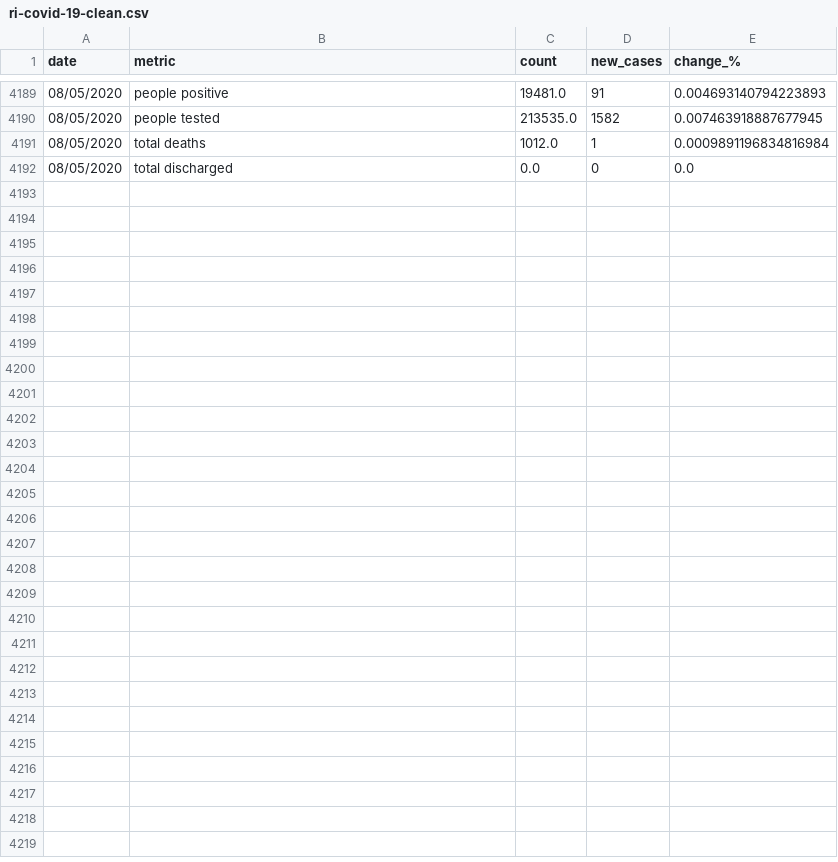
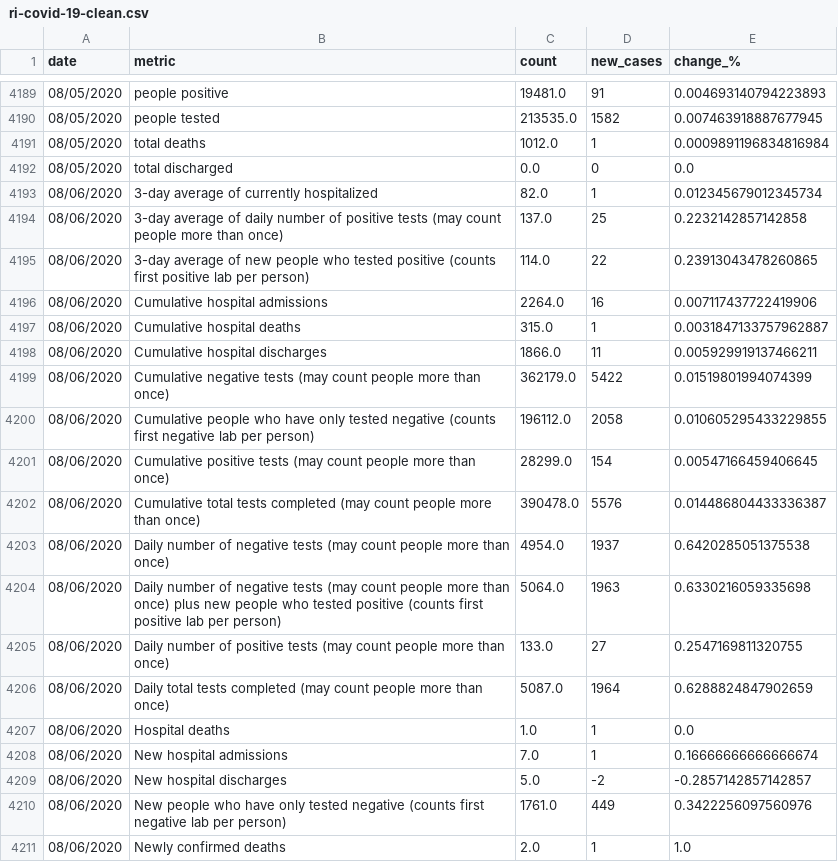
Before and after one commit to SmirkyGraphs/ri-covid19-updates, a CSV file: data/clean/ri-covid-19-clean.csv, drawn as a sheet; only a part is shown, gaps mark what is left out; the diff covers the shown part only.

Commit message:
8/6/2020 data update

```diff
--- a/data/clean/ri-covid-19-clean.csv
+++ b/data/clean/ri-covid-19-clean.csv
@@ -4192 +4192,20 @@ date,metric,count,new_cases,change_%
 08/05/2020,total discharged,0.0,0,0.0
+08/06/2020,3-day average of currently hospitalized,82.0,1,0.012345679012345734
+08/06/2020,3-day average of daily number of positive tests (may count people more than once),137.0,25,0.2232142857142858
+08/06/2020,3-day average of new people who tested positive (counts first positive lab per person),114.0,22,0.23913043478260865
+08/06/2020,Cumulative hospital admissions,2264.0,16,0.007117437722419906
+08/06/2020,Cumulative hospital deaths,315.0,1,0.0031847133757962887
+08/06/2020,Cumulative hospital discharges,1866.0,11,0.005929919137466211
+08/06/2020,Cumulative negative tests (may count people more than once),362179.0,5422,0.01519801994074399
+08/06/2020,Cumulative people who have only tested negative (counts first negative lab per person),196112.0,2058,0.010605295433229855
+08/06/2020,Cumulative positive tests (may count people more than once),28299.0,154,0.00547166459406645
+08/06/2020,Cumulative total tests completed (may count people more than once),390478.0,5576,0.014486804433336387
+08/06/2020,Daily number of negative tests (may count people more than once),4954.0,1937,0.6420285051375538
+08/06/2020,Daily number of negative tests (may count people more than once) plus new people who tested positive (counts first positive lab per person),5064.0,1963,0.6330216059335698
+08/06/2020,Daily number of positive tests (may count people more than once),133.0,27,0.2547169811320755
+08/06/2020,Daily total tests completed (may count people more than once),5087.0,1964,0.6288824847902659
+08/06/2020,Hospital deaths,1.0,1,0.0
+08/06/2020,New hospital admissions,7.0,1,0.16666666666666674
+08/06/2020,New hospital discharges,5.0,-2,-0.2857142857142857
+08/06/2020,New people who have only tested negative (counts first negative lab per person),1761.0,449,0.3422256097560976
+08/06/2020,Newly confirmed deaths,2.0,1,1.0
```
Also changed, not shown: 14 added rows elsewhere in this file, data/raw/ri-covid-19.csv, 3 other files.
